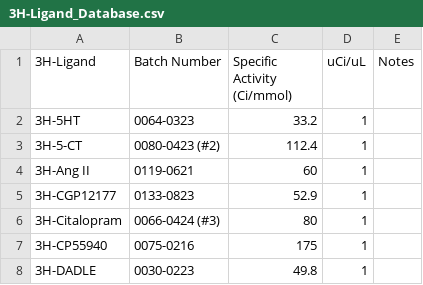
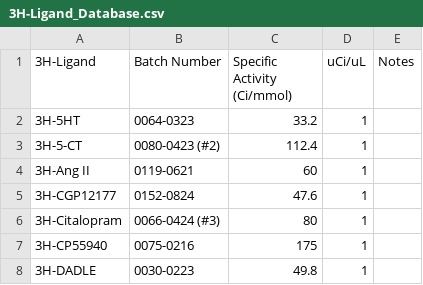
Before and after one commit to Talia-Albert1/PDSP, a CSV file: Python_Scripts/Daily_Radioactivity/data_files/3H-Ligand_Database.csv, drawn as a sheet; only a part is shown.

Commit message:
Update 3H-Ligand_Database.csv

```diff
--- a/Python_Scripts/Daily_Radioactivity/data_files/3H-Ligand_Database.csv
+++ b/Python_Scripts/Daily_Radioactivity/data_files/3H-Ligand_Database.csv
@@ -4,3 +4,3 @@
 3H-Ang II,0119-0621,60,1,
-3H-CGP12177,0133-0823,52.9,1,
+3H-CGP12177,0152-0824,47.6,1,
 3H-Citalopram,0066-0424 (#3),80,1,
```
